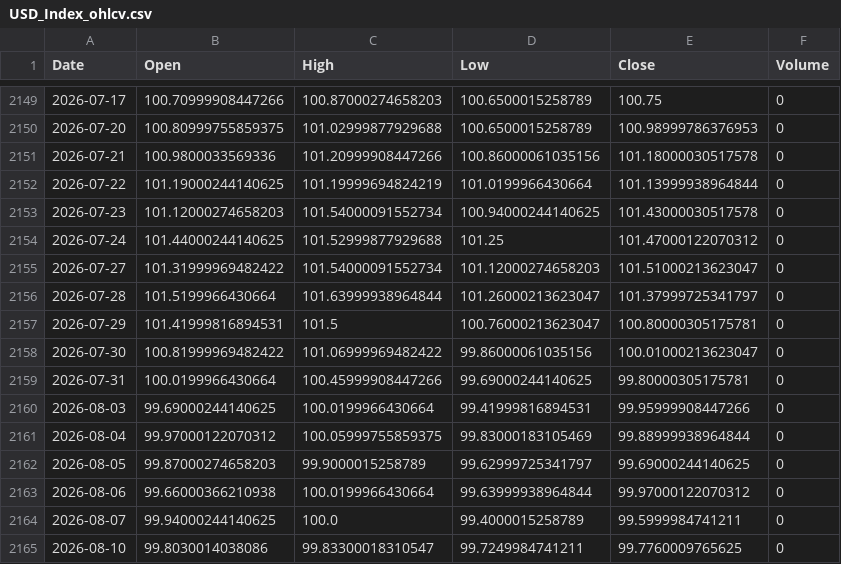
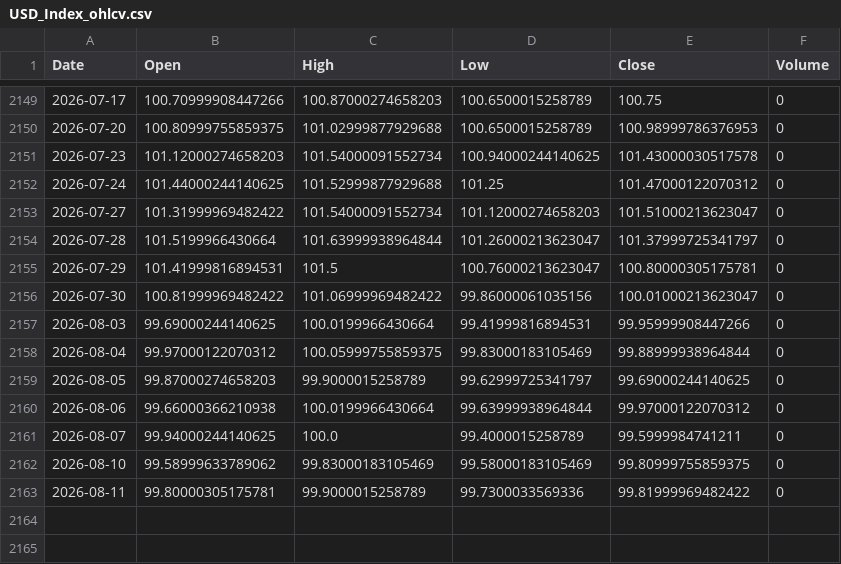
Before and after one commit to twangnhat-05/NGHIENCUUKHOAHOC, a CSV file: data/raw/USD_Index_ohlcv.csv, drawn as a sheet; only a part is shown, gaps mark what is left out.

Commit message:
chore(data): daily refresh 2026-08-12T04:13Z

```diff
--- a/data/raw/USD_Index_ohlcv.csv
+++ b/data/raw/USD_Index_ohlcv.csv
@@ -2150,4 +2150,2 @@
 2026-07-20,100.80999755859375,101.02999877929688,100.6500015258789,100.98999786376953,0
-2026-07-21,100.9800033569336,101.20999908447266,100.86000061035156,101.18000030517578,0
-2026-07-22,101.19000244140625,101.19999694824219,101.0199966430664,101.13999938964844,0
 2026-07-23,101.12000274658203,101.54000091552734,100.94000244140625,101.43000030517578,0
@@ -2158,3 +2156,2 @@
 2026-07-30,100.81999969482422,101.06999969482422,99.86000061035156,100.01000213623047,0
-2026-07-31,100.0199966430664,100.45999908447266,99.69000244140625,99.80000305175781,0
 2026-08-03,99.69000244140625,100.0199966430664,99.41999816894531,99.95999908447266,0
@@ -2164,2 +2161,3 @@
 2026-08-07,99.94000244140625,100.0,99.4000015258789,99.5999984741211,0
-2026-08-10,99.8030014038086,99.83300018310547,99.7249984741211,99.7760009765625,0
+2026-08-10,99.58999633789062,99.83000183105469,99.58000183105469,99.80999755859375,0
+2026-08-11,99.80000305175781,99.9000015258789,99.7300033569336,99.81999969482422,0
```
Also changed, not shown: data/raw/BTC_ohlcv.csv, data/raw/GLD_ohlcv.csv, 7 other files.
